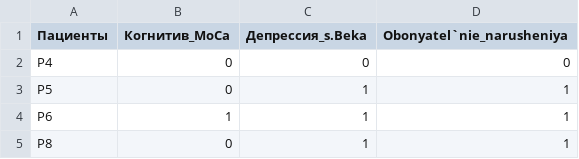
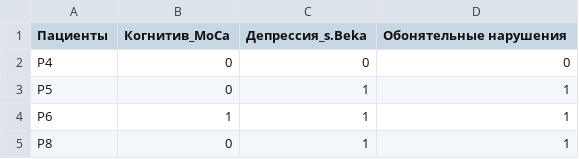
Before and after one commit to Alximik501/visual, a CSV file: Obonyanie-Depressiya-Demenciya.csv, drawn as a sheet; only a part is shown.

Commit message:
Update Obonyanie-Depressiya-Demenciya.csv

```diff
--- a/Obonyanie-Depressiya-Demenciya.csv
+++ b/Obonyanie-Depressiya-Demenciya.csv
@@ -1,2 +1,2 @@
-Пациенты;Когнитив_MoCa;Депрессия_s.Beka;Obonyatel`nie_narusheniya
+Пациенты;Когнитив_MoCa;Депрессия_s.Beka;Обонятельные нарушения
 P4;0;0;0
```
